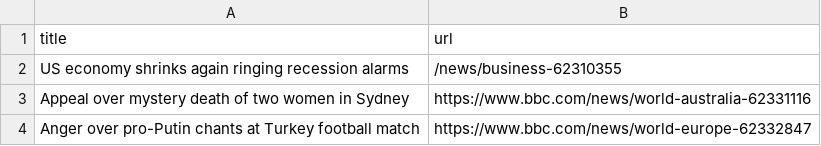
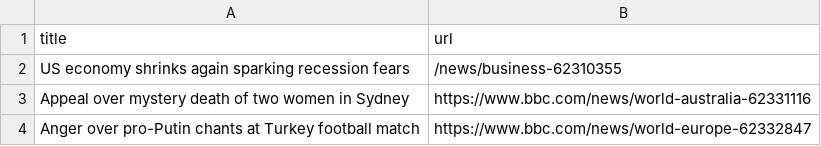
Before and after one commit to miotomita/automatic-scraper-bbc, a CSV file: bbc.csv, drawn as a sheet; only a part is shown.

```diff
--- a/bbc.csv
+++ b/bbc.csv
@@ -1,3 +1,3 @@
 title,url
-US economy shrinks again ringing recession alarms,/news/business-62310355
+US economy shrinks again sparking recession fears,/news/business-62310355
 Appeal over mystery death of two women in Sydney,https://www.bbc.com/news/world-australia-62331116
```
